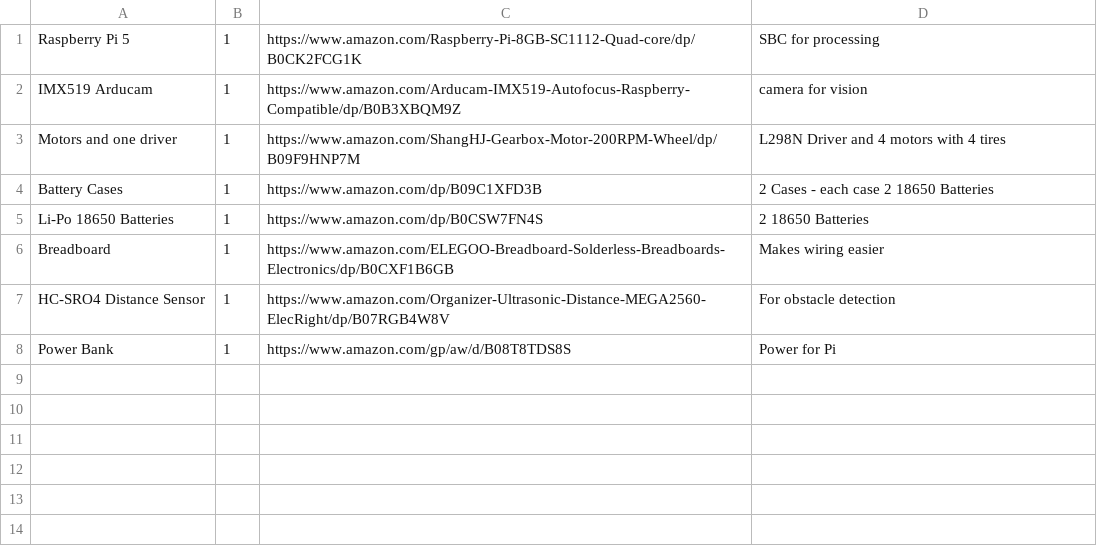
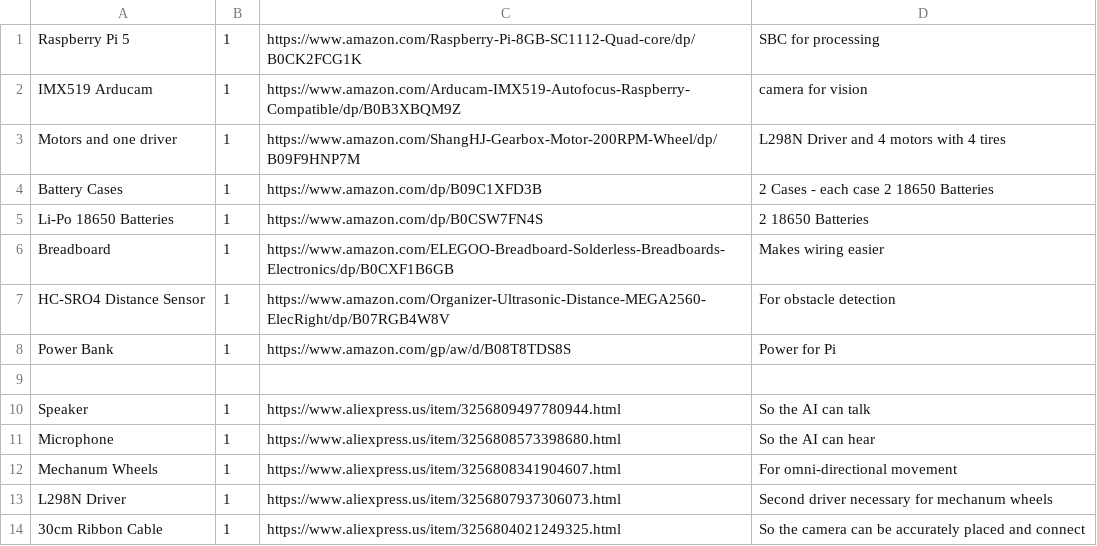
Before and after one commit to Shreemahor/GPT-On-Wheels, a CSV file: bom.csv, drawn as a sheet; the diff names each change by its address in the sheet, - before the commit and + after, or states it on an @@ line.

Commit message:
Add new components to bill of materials

```diff
--- a/bom.csv
+++ b/bom.csv
+row 9: (empty)
+row 10: Speaker | 1 | https://www.aliexpress.us/item/3256809497780944.html | So the AI can talk
+row 11: Microphone | 1 | https://www.aliexpress.us/item/3256808573398680.html | So the AI can hear
+row 12: Mechanum Wheels | 1 | https://www.aliexpress.us/item/3256808341904607.html | For omni-directional movement
+row 13: L298N Driver | 1 | https://www.aliexpress.us/item/3256807937306073.html | Second driver necessary for mechanum wheels
+row 14: 30cm Ribbon Cable | 1 | https://www.aliexpress.us/item/3256804021249325.html | So the camera can be accurately placed and connect
```
